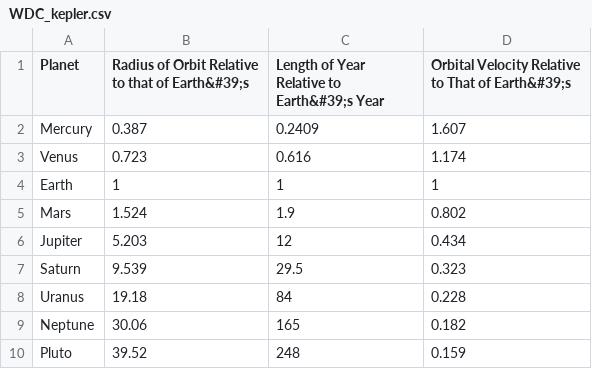
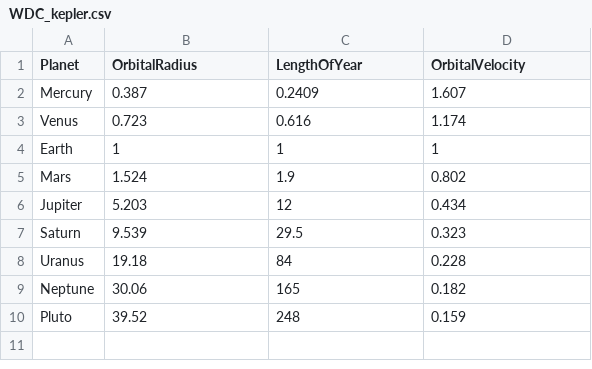
Before and after one commit to HPI-Information-Systems/Metanome-Frontend, a CSV file: main/resources/inputData/WDC_kepler.csv, drawn as a sheet.

Commit message:
Update WDC data set.

```diff
--- a/main/resources/inputData/WDC_kepler.csv
+++ b/main/resources/inputData/WDC_kepler.csv
@@ -1,2 +1,2 @@
-Planet,Radius of Orbit Relative to that of Earth&#39;s,Length of Year Relative to Earth&#39;s Year,Orbital Velocity Relative to That of Earth&#39;s
+Planet,OrbitalRadius,LengthOfYear,OrbitalVelocity
 Mercury,0.387,0.2409,1.607
```
Also changed, not shown: main/resources/inputData/WDC_appearances.csv, main/resources/inputData/WDC_game.csv, 6 other files.
